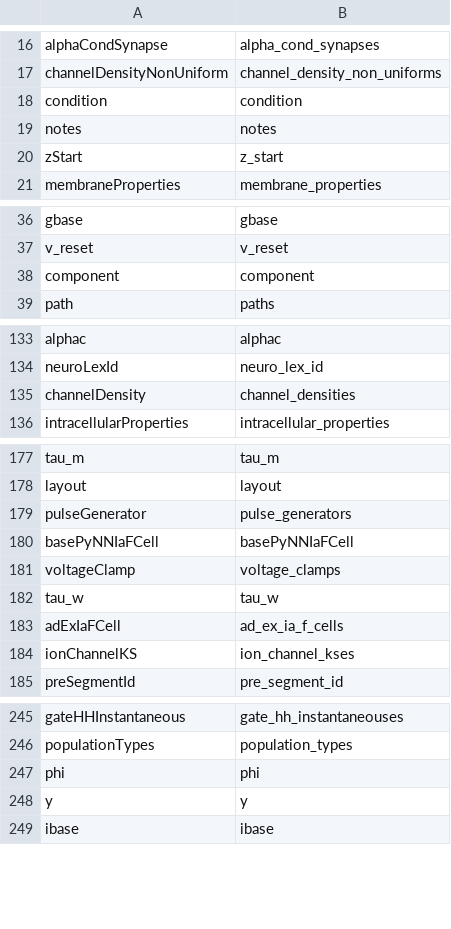
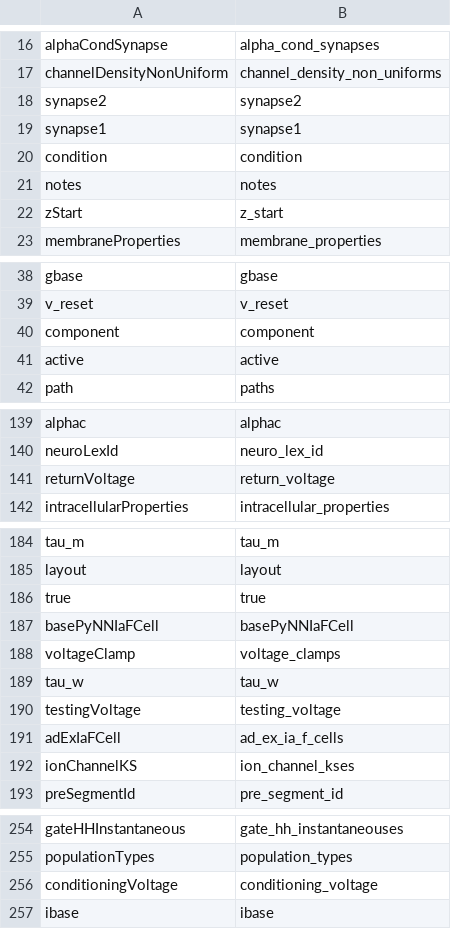
Before and after one commit to NeuralEnsemble/libNeuroML, a CSV file: neuroml/nml/name_table.csv, drawn as a sheet; only a part is shown, gaps mark what is left out; the diff covers the shown part only.

Commit message:
Latest libnml generated from latest schema
Includes <doubleSynapse> and <voltageClampTriple>

```diff
--- a/neuroml/nml/name_table.csv
+++ b/neuroml/nml/name_table.csv
@@ -17,2 +17,4 @@ alphaCondSynapse,alpha_cond_synapses
 channelDensityNonUniform,channel_density_non_uniforms
+synapse2,synapse2
+synapse1,synapse1
 condition,condition
@@ -38,2 +40,3 @@ v_reset,v_reset
 component,component
+active,active
 path,paths
@@ -134,3 +140,3 @@ alphac,alphac
 neuroLexId,neuro_lex_id
-channelDensity,channel_densities
+returnVoltage,return_voltage
 intracellularProperties,intracellular_properties
@@ -178,3 +185,3 @@ tau_m,tau_m
 layout,layout
-pulseGenerator,pulse_generators
+true,true
 basePyNNIaFCell,basePyNNIaFCell
@@ -182,2 +189,3 @@ voltageClamp,voltage_clamps
 tau_w,tau_w
+testingVoltage,testing_voltage
 adExIaFCell,ad_ex_ia_f_cells
@@ -246,4 +255,3 @@ gateHHInstantaneous,gate_hh_instantaneouses
 populationTypes,population_types
-phi,phi
-y,y
+conditioningVoltage,conditioning_voltage
 ibase,ibase
```
Also changed, not shown: 5 added rows and 3 moved rows elsewhere in this file, neuroml/nml/changed_names.csv, 4 other files.
